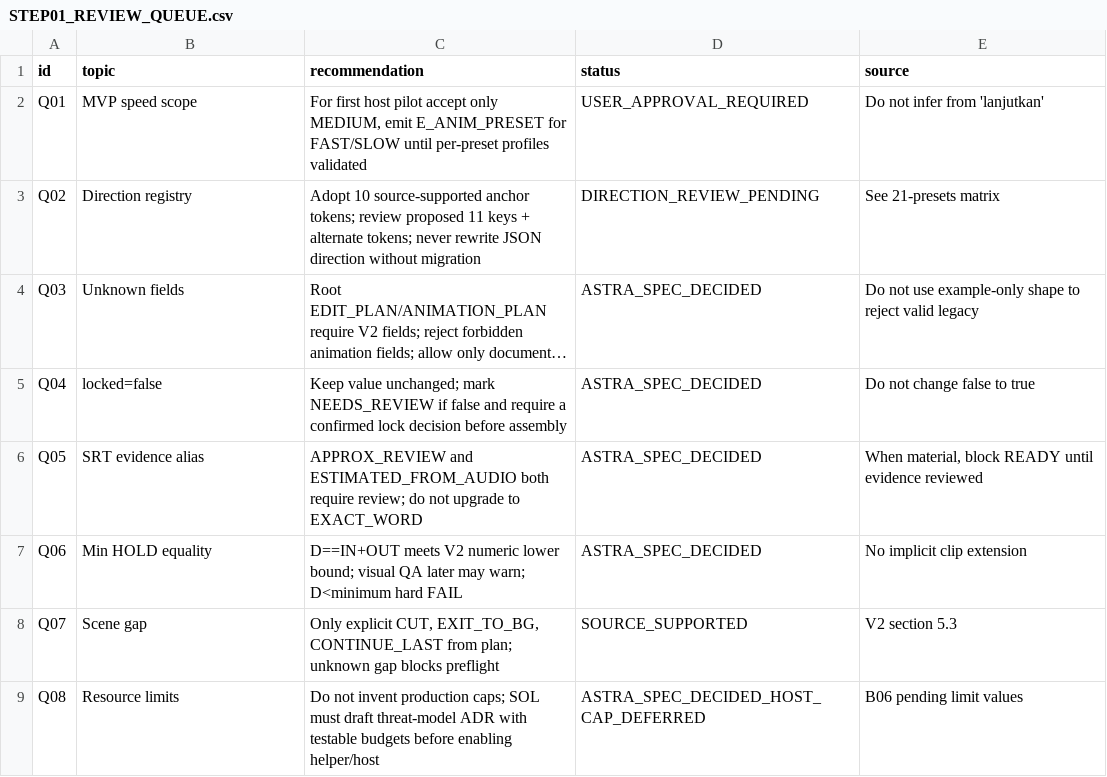
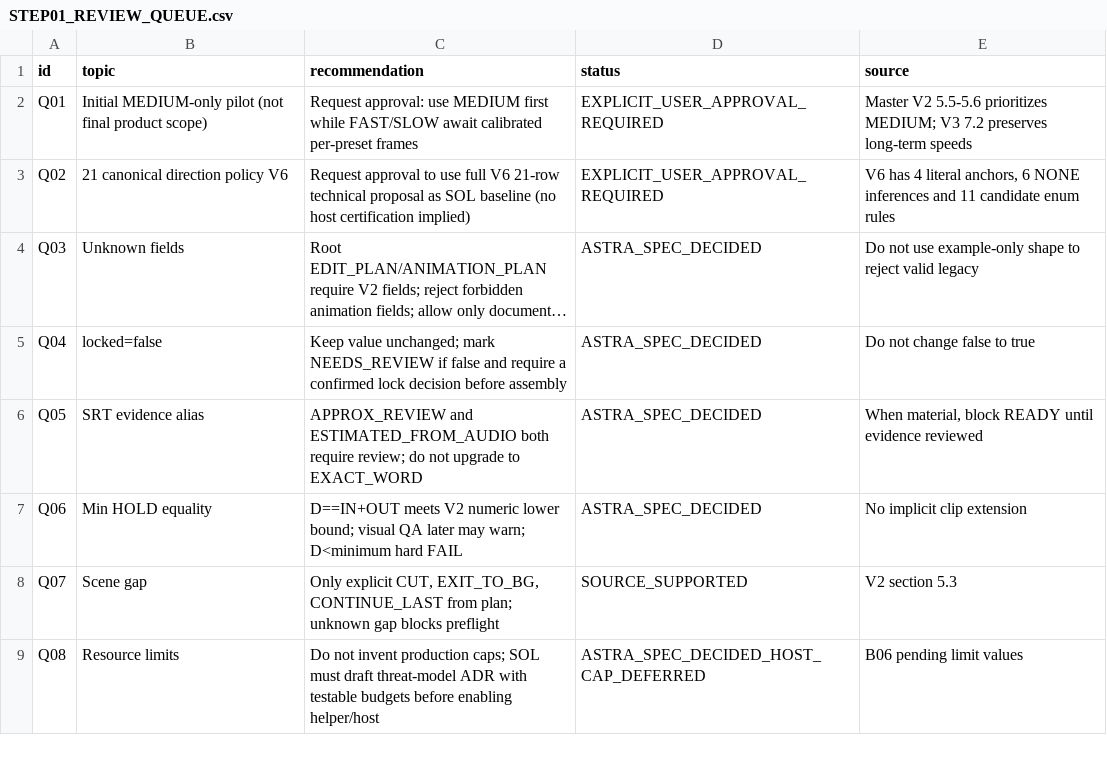
Before and after one commit to inoriko920-dev/AI-JSON-Premiere-Editor, a CSV file: docs/planning/STEP01_REVIEW_QUEUE.csv, drawn as a sheet; only a part is shown; long unchanged cells end in …; the diff names each change by its address in the sheet, - before the commit and + after, or states it on an @@ line.

```diff
--- a/docs/planning/STEP01_REVIEW_QUEUE.csv
+++ b/docs/planning/STEP01_REVIEW_QUEUE.csv
-B2 (topic): MVP speed scope
+B2 (topic): Initial MEDIUM-only pilot (not final product scope)
-C2 (recommendation): For first host pilot accept only MEDIUM, emit E_ANIM_PRESET for FAST/SLOW until per-preset profiles validated
+C2 (recommendation): Request approval: use MEDIUM first while FAST/SLOW await calibrated per-preset frames
-D2 (status): USER_APPROVAL_REQUIRED
+D2 (status): EXPLICIT_USER_APPROVAL_REQUIRED
-E2 (source): Do not infer from 'lanjutkan'
+E2 (source): Master V2 5.5-5.6 prioritizes MEDIUM; V3 7.2 preserves long-term speeds
-B3 (topic): Direction registry
+B3 (topic): 21 canonical direction policy V6
-C3 (recommendation): Adopt 10 source-supported anchor tokens; review proposed 11 keys + alternate tokens; never rewrite JSON direction without migration
+C3 (recommendation): Request approval to use full V6 21-row technical proposal as SOL baseline (no host certification implied)
-D3 (status): DIRECTION_REVIEW_PENDING
+D3 (status): EXPLICIT_USER_APPROVAL_REQUIRED
-E3 (source): See 21-presets matrix
+E3 (source): V6 has 4 literal anchors, 6 NONE inferences and 11 candidate enum rules
```
Also changed, not shown: docs/planning/STEP01_FIXTURE_CATALOG.csv, 6 other files.
